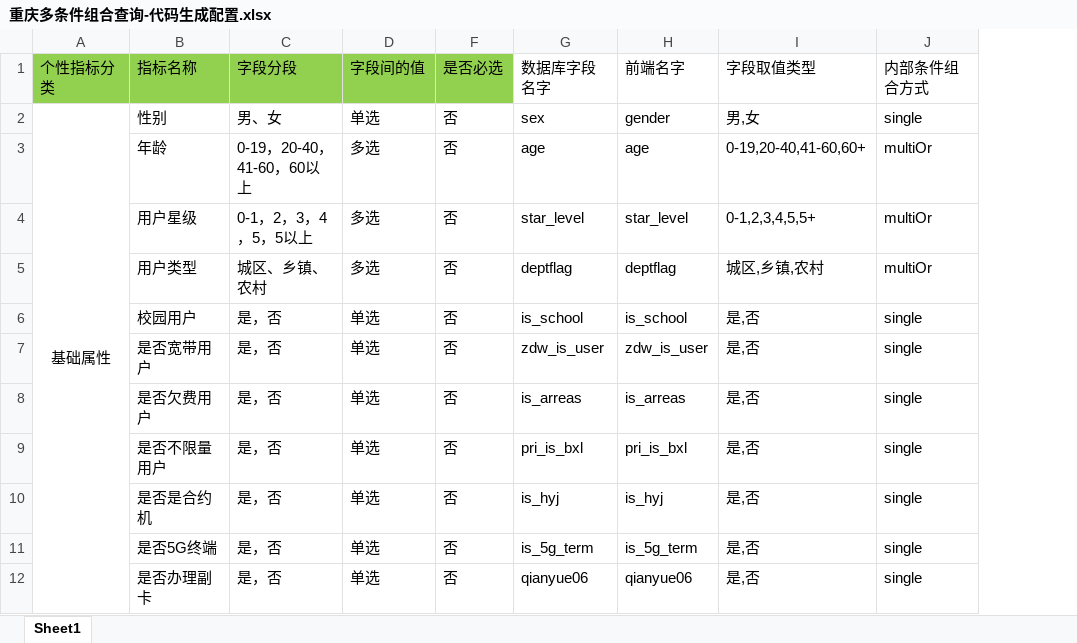
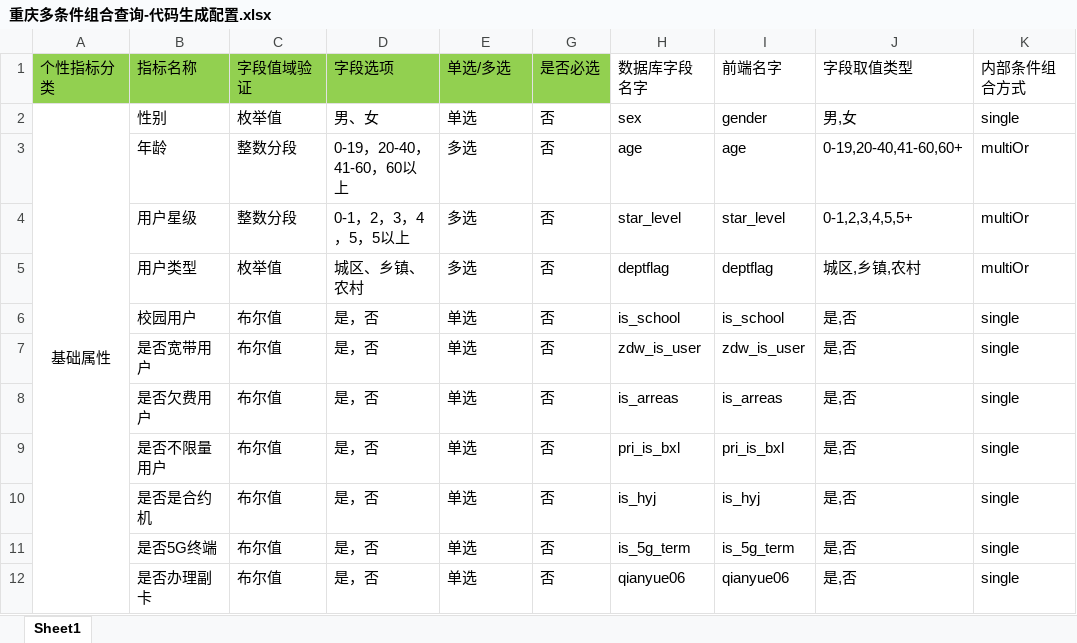
Before and after one commit to DragonLi/LargeQuantityParamProject, an Excel workbook: 重庆多条件组合查询-代码生成配置.xlsx, sheet Sheet1, drawn as a sheet; only a part is shown; values as stored, in another font and other column widths than the file's, no borders; addresses are those after the commit; the diff names each change by its address in the sheet, - before the commit and + after, or states it on an @@ line.

```diff
--- a/重庆多条件组合查询-代码生成配置.xlsx (sheet Sheet1)
+++ b/重庆多条件组合查询-代码生成配置.xlsx (sheet Sheet1)
+column C (字段值域验证), rows 2-12: 枚举值 | 整数分段 | 整数分段 | 枚举值 | 布尔值 | 布尔值 | 布尔值 | 布尔值 | 布尔值 | 布尔值 | 布尔值
-D1: 字段分段
+D1: 字段选项
-E1: 字段间的值
+E1: 单选/多选
```
Also changed, not shown: formulas that keep their value, 9 other files.
